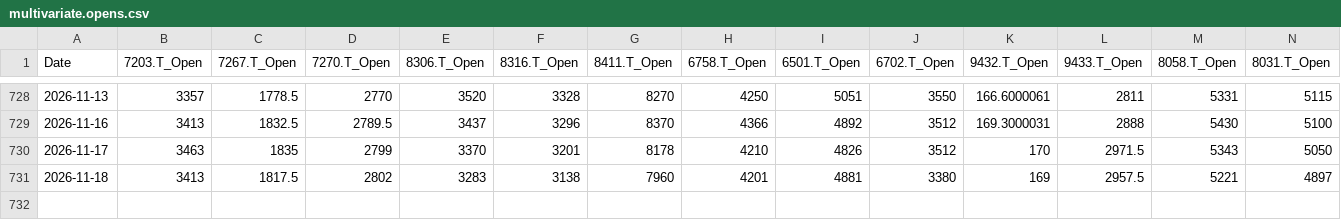
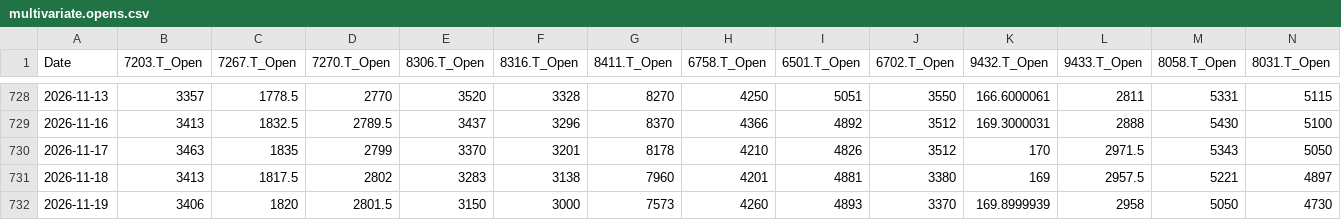
Before and after one commit to europanite/client-side-time-series-forecast-ai, a CSV file: data/stocks/multivariate.opens.csv, drawn as a sheet; only a part is shown, gaps mark what is left out.

```diff
--- a/data/stocks/multivariate.opens.csv
+++ b/data/stocks/multivariate.opens.csv
@@ -731 +731,2 @@ Date,7203.T_Open,7267.T_Open,7270.T_Open,8306.T_Open,8316.T_Open,8411.T_Open,675
 2026-11-18,3413,1817.5,2802,3283,3138,7960,4201,4881,3380,169,2957.5,5221,4897
+2026-11-19,3406,1820,2801.5,3150,3000,7573,4260,4893,3370,169.8999939,2958,5050,4730
```
Also changed, not shown: data/stocks/multivariate.csv, 3 other files.
